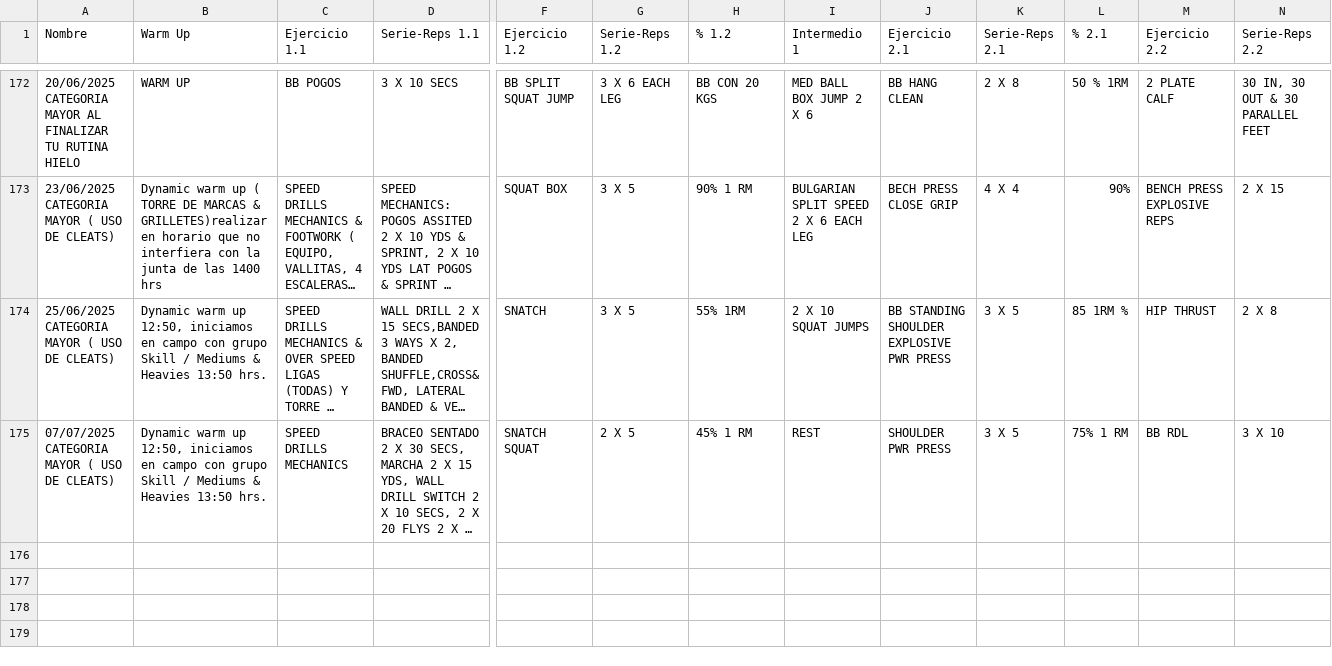
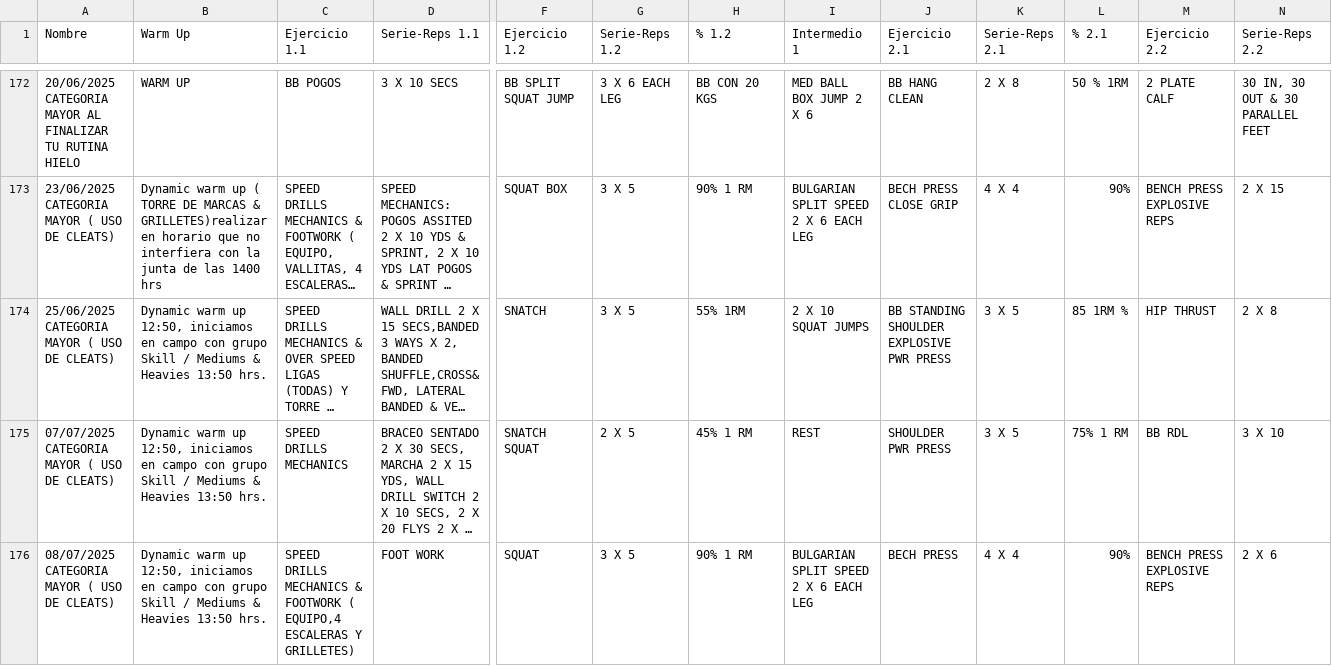
Before and after one commit to zagalseb/APPSVG, a TSV file: Rutinas.tsv, drawn as a sheet; only a part is shown, gaps mark what is left out; long unchanged cells end in …; rows hold the shown columns only; the diff names each change by its address in the sheet, - before the commit and + after, or states it on an @@ line.

Commit message:
Add files via upload

```diff
--- a/Rutinas.tsv
+++ b/Rutinas.tsv
+row 176: 08/07/2025 CATEGORIA MAYOR ( USO DE CLEATS) | Dynamic warm up 12:50, iniciamos en campo con grupo Skill / Mediums & Heavies 13:50 hrs. | SPEED DRILLS MECHANICS & FOOTWORK ( EQUIPO,4 ESCALERAS Y GRILLETES) | FOOT WORK | SQUAT | 3 X 5 | 90% 1 RM | BULGARIAN SPLIT SPEED 2 X 6 EACH LEG | BECH PRESS | 4 X 4 | 90% | BENCH PRESS EXPLOSIVE REPS | 2 X 6
```
